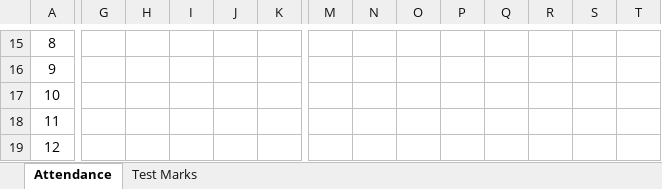
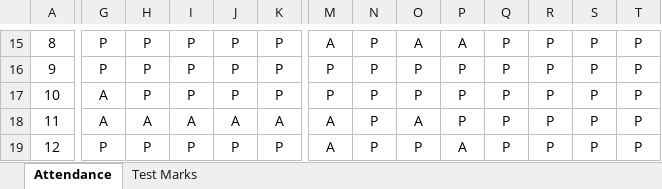
Before and after one commit to rajasekaran36/IT6601-Mobile-Computing, an Excel workbook: Acadamic Log Book MC-18-19.xlsx, sheet Attendance, drawn as a sheet; only a part is shown, gaps mark what is left out; values as stored, in another font and other column widths than the file's, no borders; conditional formats not drawn; the diff covers the shown part only; the diff names each change by its address in the sheet, - before the commit and + after, or states it on an @@ line.

```diff
--- a/Acadamic Log Book MC-18-19.xlsx (sheet Attendance)
+++ b/Acadamic Log Book MC-18-19.xlsx (sheet Attendance)
-G15:G16: (empty)
+G15:G16: P
-H15:H17: (empty)
+H15:H17: P
-I15:I17: (empty)
+I15:I17: P
-J15:J17: (empty)
+J15:J17: P
-K15:K17: (empty)
+K15:K17: P
-M15: (empty)
+M15: A
-N15:N19: (empty)
+N15:N19: P
-O15: (empty)
+O15: A
-P15: (empty)
+P15: A
-Q15:Q19: (empty)
+Q15:Q19: P
-R15:R19: (empty)
+R15:R19: P
-S15:S19: (empty)
+S15:S19: P
-T15:T19: (empty)
+T15:T19: P
-M16:M17: (empty)
+M16:M17: P
-O16:O17: (empty)
+O16:O17: P
-P16:P18: (empty)
+P16:P18: P
-G17:G18: (empty)
+G17:G18: A
-H18: (empty)
+H18: A
-I18: (empty)
+I18: A
-J18: (empty)
+J18: A
-K18: (empty)
+K18: A
-M18:M19: (empty)
+M18:M19: A
-O18: (empty)
+O18: A
-G19: (empty)
+G19: P
-H19: (empty)
+H19: P
-I19: (empty)
+I19: P
-J19: (empty)
+J19: P
-K19: (empty)
+K19: P
-O19: (empty)
+O19: P
-P19: (empty)
+P19: A
```
Also changed, not shown: 2 added rows, 2 removed rows, 640 edited cells and merged cells elsewhere in this sheet, 2 other files.
